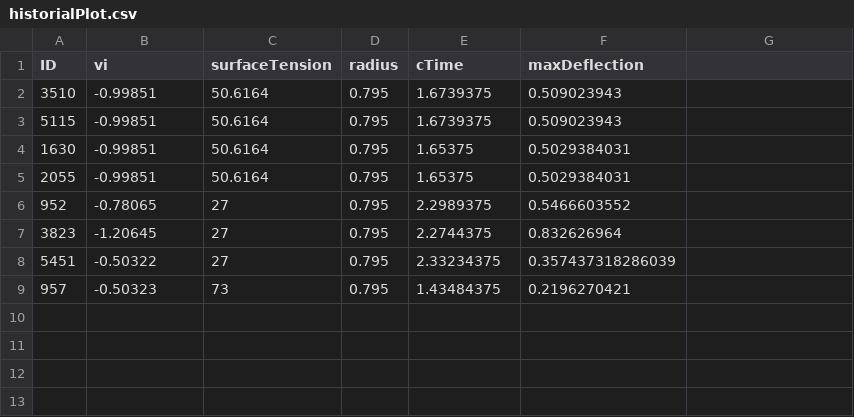
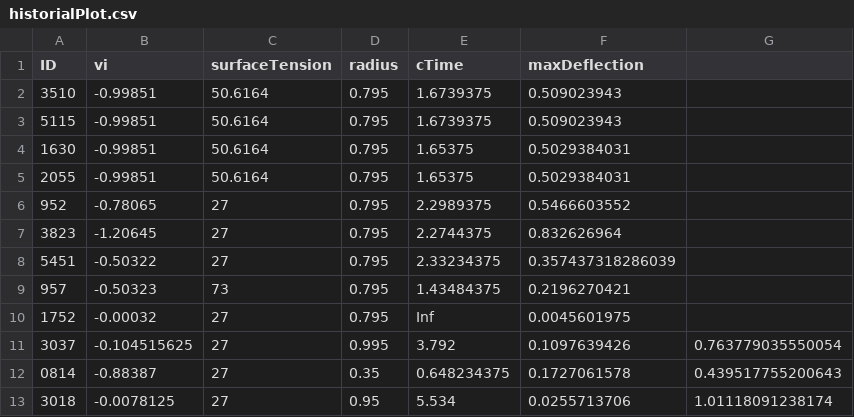
Before and after one commit to elvispy/MyFiles, a CSV file: Matlab/WaveEq/AxisSymmetricv_1.8/simulations/historialPlot.csv, drawn as a sheet.

```diff
--- a/Matlab/WaveEq/AxisSymmetricv_1.8/simulations/historialPlot.csv
+++ b/Matlab/WaveEq/AxisSymmetricv_1.8/simulations/historialPlot.csv
@@ -9 +9,5 @@ ID,vi,surfaceTension,radius,cTime,maxDeflection
 957,-0.50323,73,0.795,1.43484375,0.2196270421
+1752,-0.00032,27,0.795,Inf,0.0045601975
+3037,-0.104515625,27,0.995,3.792,0.1097639426,0.763779035550054
+0814,-0.88387,27,0.35,0.648234375,0.1727061578,0.439517755200643
+3018,-0.0078125,27,0.95,5.534,0.0255713706,1.01118091238174
```
Also changed, not shown: Matlab/WaveEq/AxisSymmetricv_1.8/simulations/historialCoefOfRestitutionTm27.csv, 31 other files.
